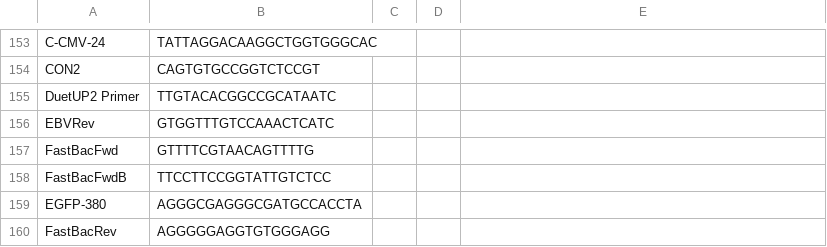
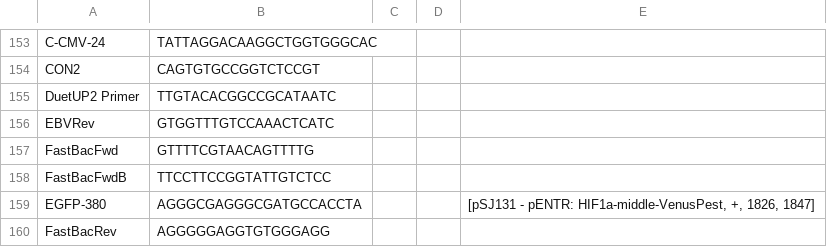
Before and after one commit to sjeknic/seq_planner, a CSV file: Export_-_2018-02-19/Sequetech_Primers_-_2018-02-19.csv (was Export_-_2018-02-03/Sequetech_Primers_-_2018-02-03.csv), drawn as a sheet; only a part is shown, gaps mark what is left out; the diff covers the shown part only.

```diff
--- a/Export_-_2018-02-03/Sequetech_Primers_-_2018-02-03.csv
+++ b/Export_-_2018-02-19/Sequetech_Primers_-_2018-02-19.csv
@@ -158,3 +158,3 @@ FastBacFwd,GTTTTCGTAACAGTTTTG,,,
 FastBacFwdB,TTCCTTCCGGTATTGTCTCC,,,
-EGFP-380,AGGGCGAGGGCGATGCCACCTA,,,
+EGFP-380,AGGGCGAGGGCGATGCCACCTA,,,"[pSJ131 - pENTR: HIF1a-middle-VenusPest, +, 1826, 1847]"
 FastBacRev,AGGGGGAGGTGTGGGAGG,,,
```
Also changed, not shown: 14 edited cells elsewhere in this file, Export_-_2018-02-19/My_Oligos_-_2018-02-19.csv, 6 other files.
